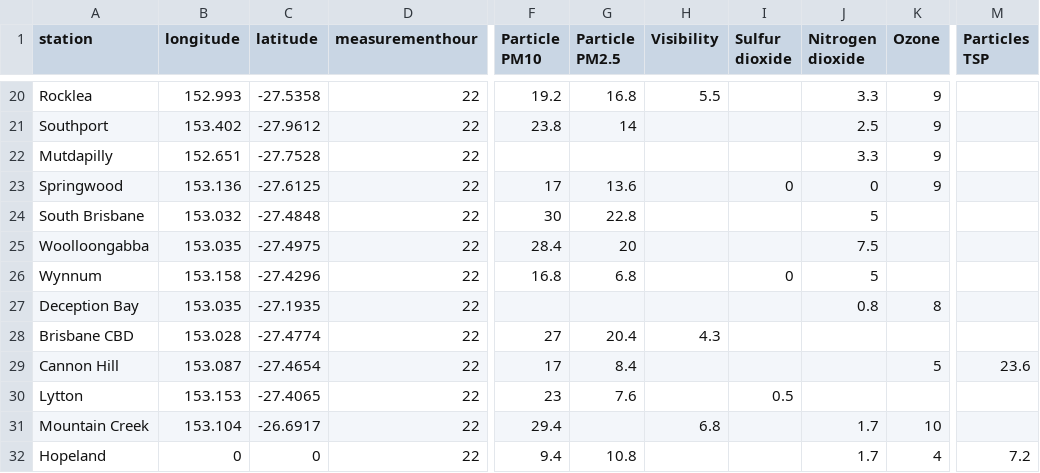
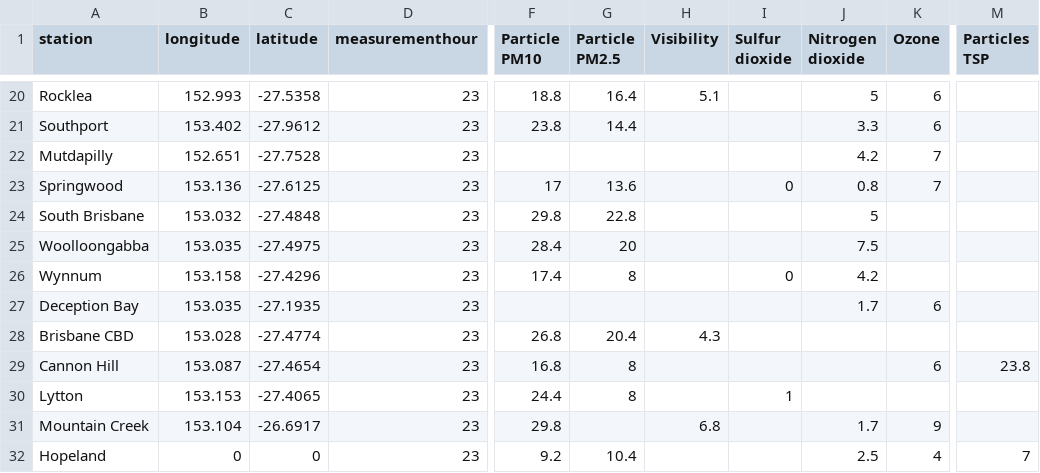
Before and after one commit to joshnicholas/data, a CSV file: latest_qld_air_quality.csv, drawn as a sheet; only a part is shown, gaps mark what is left out; the diff covers the shown part only; the diff names each change by its address in the sheet, - before the commit and + after, or states it on an @@ line.

```diff
--- a/latest_qld_air_quality.csv
+++ b/latest_qld_air_quality.csv
-D20:D32 (measurementhour): 22
+D20:D32 (measurementhour): 23
-F20 (Particle PM10): 19.2
+F20 (Particle PM10): 18.8
-G20 (Particle PM2.5): 16.8
+G20 (Particle PM2.5): 16.4
-H20 (Visibility): 5.5
+H20 (Visibility): 5.1
-J20 (Nitrogen dioxide): 3.3
+J20 (Nitrogen dioxide): 5
-K20:K21 (Ozone): 9
+K20:K21 (Ozone): 6
-G21 (Particle PM2.5): 14
+G21 (Particle PM2.5): 14.4
-J21 (Nitrogen dioxide): 2.5
+J21 (Nitrogen dioxide): 3.3
-J22 (Nitrogen dioxide): 3.3
+J22 (Nitrogen dioxide): 4.2
-K22:K23 (Ozone): 9
+K22:K23 (Ozone): 7
-J23 (Nitrogen dioxide): 0
+J23 (Nitrogen dioxide): 0.8
-F24 (Particle PM10): 30
+F24 (Particle PM10): 29.8
-F26 (Particle PM10): 16.8
+F26 (Particle PM10): 17.4
-G26 (Particle PM2.5): 6.8
+G26 (Particle PM2.5): 8
-J26 (Nitrogen dioxide): 5
+J26 (Nitrogen dioxide): 4.2
-J27 (Nitrogen dioxide): 0.8
+J27 (Nitrogen dioxide): 1.7
-K27 (Ozone): 8
+K27 (Ozone): 6
-F28 (Particle PM10): 27
+F28 (Particle PM10): 26.8
-F29 (Particle PM10): 17
+F29 (Particle PM10): 16.8
-G29 (Particle PM2.5): 8.4
+G29 (Particle PM2.5): 8
-K29 (Ozone): 5
+K29 (Ozone): 6
-M29 (Particles TSP): 23.6
+M29 (Particles TSP): 23.8
-F30 (Particle PM10): 23
+F30 (Particle PM10): 24.4
-G30 (Particle PM2.5): 7.6
+G30 (Particle PM2.5): 8
-I30 (Sulfur dioxide): 0.5
+I30 (Sulfur dioxide): 1
-F31 (Particle PM10): 29.4
+F31 (Particle PM10): 29.8
-K31 (Ozone): 10
+K31 (Ozone): 9
-F32 (Particle PM10): 9.4
+F32 (Particle PM10): 9.2
-G32 (Particle PM2.5): 10.8
+G32 (Particle PM2.5): 10.4
-J32 (Nitrogen dioxide): 1.7
+J32 (Nitrogen dioxide): 2.5
-M32 (Particles TSP): 7.2
+M32 (Particles TSP): 7
```
Also changed, not shown: 65 edited cells elsewhere in this file, 1 other file.
